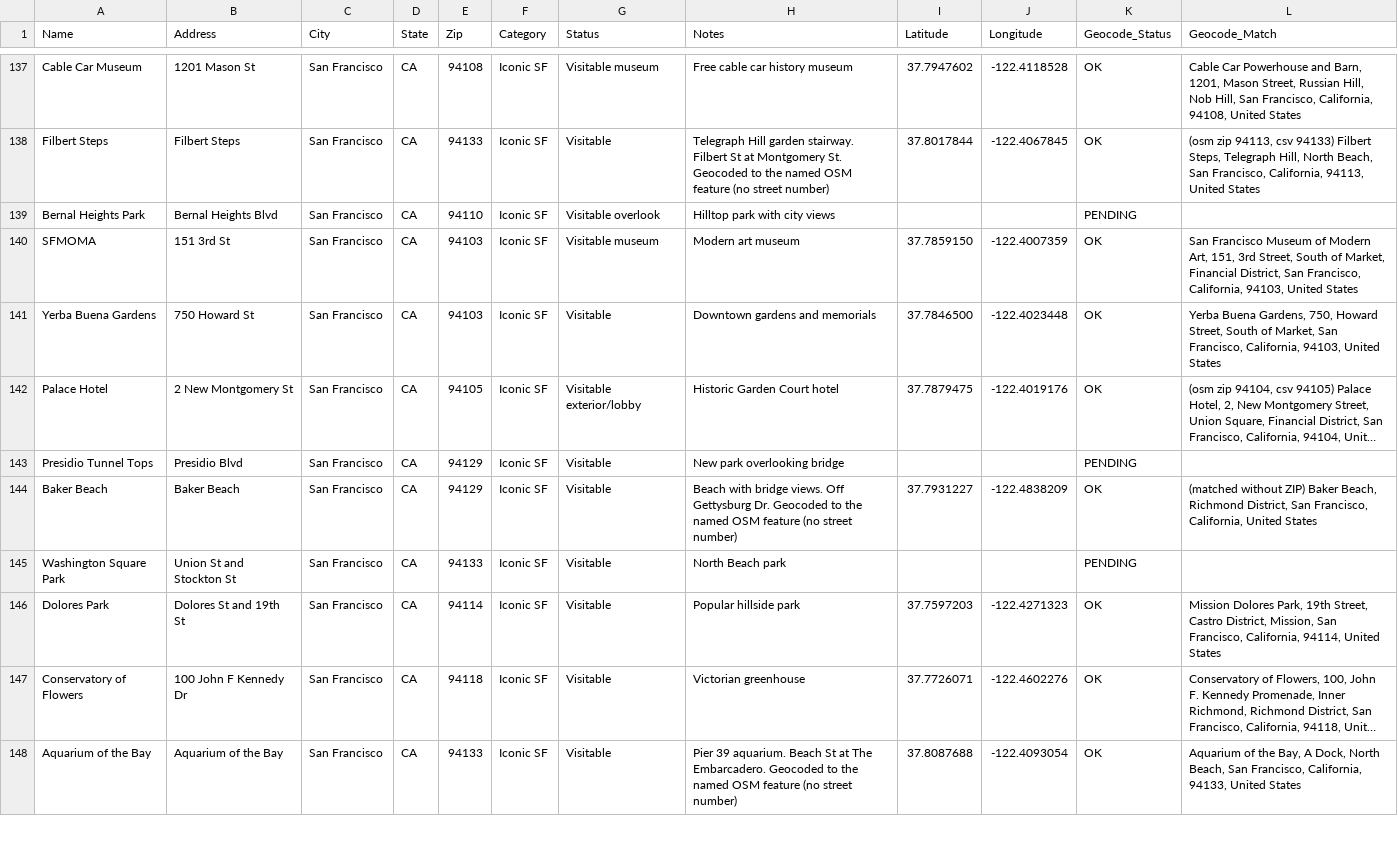
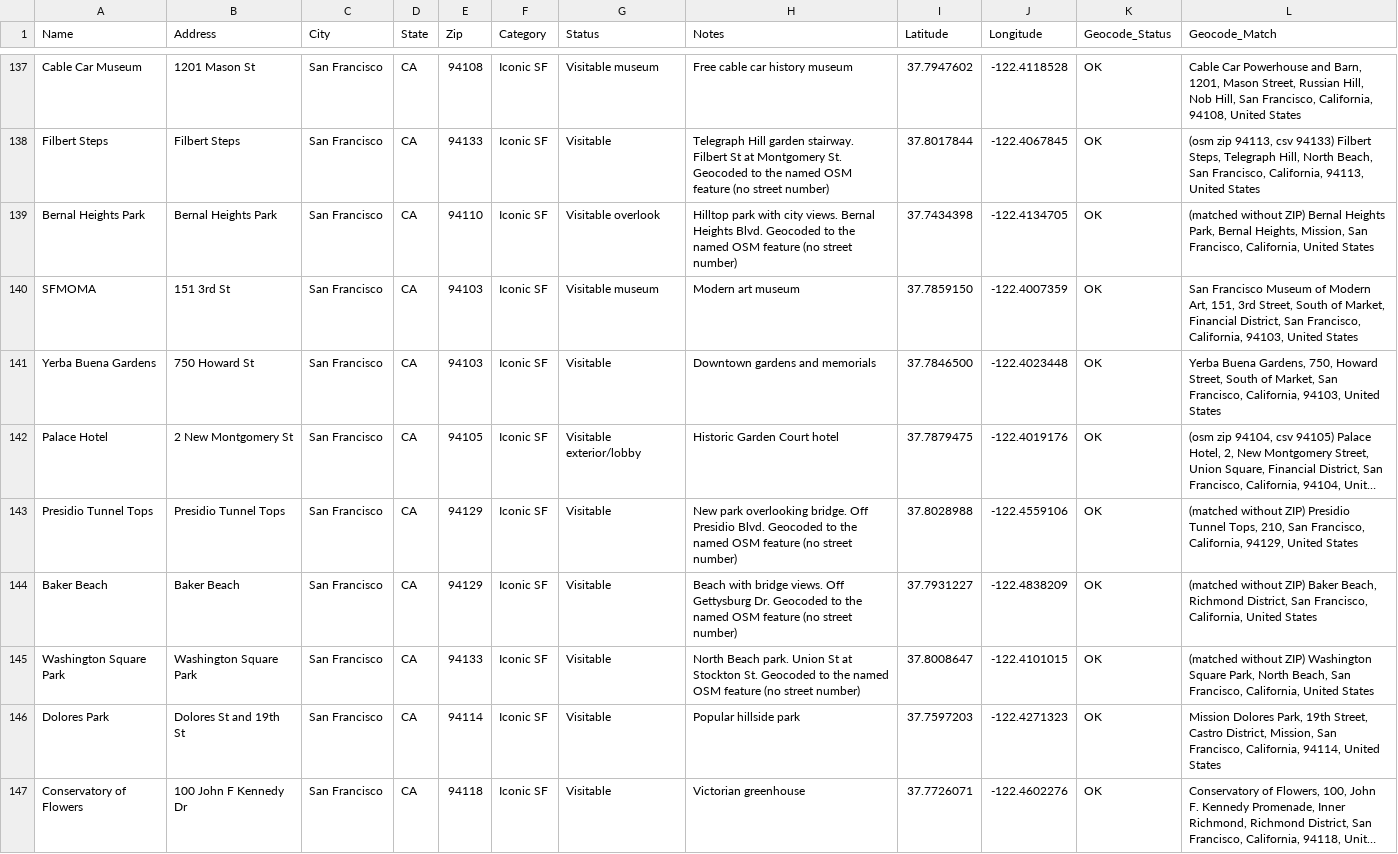
Before and after one commit to landymontiel25/LMH, a CSV file: scripts/sv-sf-landmarks-geocoded.csv, drawn as a sheet; only a part is shown, gaps mark what is left out; the shorter side is filled out with more unchanged rows; long unchanged cells end in …; the diff covers the shown part only; the diff names each change by its address in the sheet, - before the commit and + after, or states it on an @@ line.

```diff
--- a/scripts/sv-sf-landmarks-geocoded.csv
+++ b/scripts/sv-sf-landmarks-geocoded.csv
-B139 (Address): Bernal Heights Blvd
+B139 (Address): Bernal Heights Park
-H139 (Notes): …with city views
+H139 (Notes): …with city views. Bernal Heights Blvd. Geocoded to the named OSM feature (no street number)
-I139 (Latitude): (empty)
+I139 (Latitude): 37.7434398
-J139 (Longitude): (empty)
+J139 (Longitude): -122.4134705
-K139 (Geocode_Status): PENDING
+K139 (Geocode_Status): OK
-L139 (Geocode_Match): (empty)
+L139 (Geocode_Match): (matched without ZIP) Bernal Heights Park, Bernal Heights, Mission, San Francisco, California, United States
-B143 (Address): Presidio Blvd
+B143 (Address): Presidio Tunnel Tops
-H143 (Notes): …park overlooking bridge
+H143 (Notes): …park overlooking bridge. Off Presidio Blvd. Geocoded to the named OSM feature (no street number)
-I143 (Latitude): (empty)
+I143 (Latitude): 37.8028988
-J143 (Longitude): (empty)
+J143 (Longitude): -122.4559106
-K143 (Geocode_Status): PENDING
+K143 (Geocode_Status): OK
-L143 (Geocode_Match): (empty)
+L143 (Geocode_Match): (matched without ZIP) Presidio Tunnel Tops, 210, San Francisco, California, 94129, United States
-B145 (Address): Union St and Stockton St
+B145 (Address): Washington Square Park
-H145 (Notes): North Beach park
+H145 (Notes): North Beach park. Union St at Stockton St. Geocoded to the named OSM feature (no street number)
-I145 (Latitude): (empty)
+I145 (Latitude): 37.8008647
-J145 (Longitude): (empty)
+J145 (Longitude): -122.4101015
-K145 (Geocode_Status): PENDING
+K145 (Geocode_Status): OK
-L145 (Geocode_Match): (empty)
+L145 (Geocode_Match): (matched without ZIP) Washington Square Park, North Beach, San Francisco, California, United States
```
Also changed, not shown: 91 edited cells elsewhere in this file, scripts/sv-sf-landmarks-final-219.csv.
